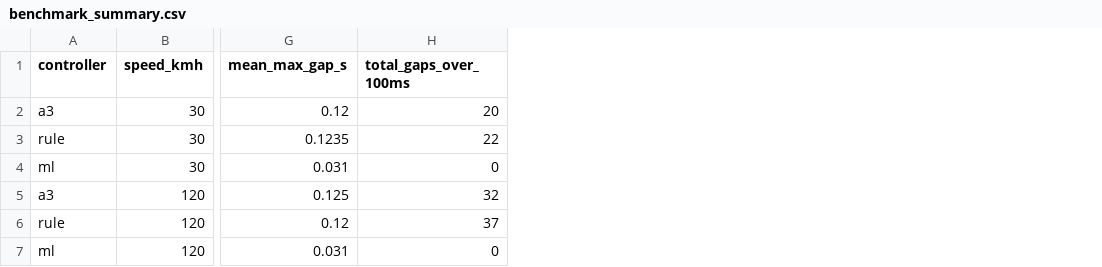
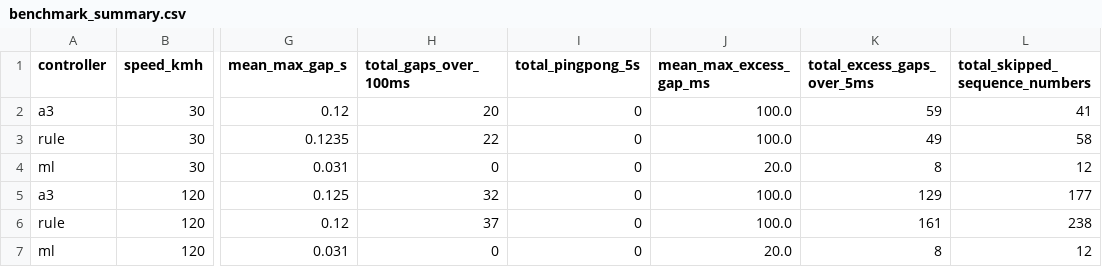
Before and after one commit to aiori-hackathon/A3-PS016-TC012, a CSV file: results/final_benchmark_v1/benchmark_summary.csv, drawn as a sheet; only a part is shown, gaps mark what is left out; the diff names each change by its address in the sheet, - before the commit and + after, or states it on an @@ line.

Commit message:
feat: complete MOBI-HO benchmarking dashboard and simulation API

```diff
--- a/results/final_benchmark_v1/benchmark_summary.csv
+++ b/results/final_benchmark_v1/benchmark_summary.csv
+column I (total_pingpong_5s), rows 2-7: all 0
+column J (mean_max_excess_gap_ms), rows 2-7: 100.0 | 100.0 | 20.0 | 100.0 | 100.0 | 20.0
+column K (total_excess_gaps_over_5ms), rows 2-7: 59 | 49 | 8 | 129 | 161 | 8
+column L (total_skipped_sequence_numbers), rows 2-7: 41 | 58 | 12 | 177 | 238 | 12
```
Also changed, not shown: 34 other files.
